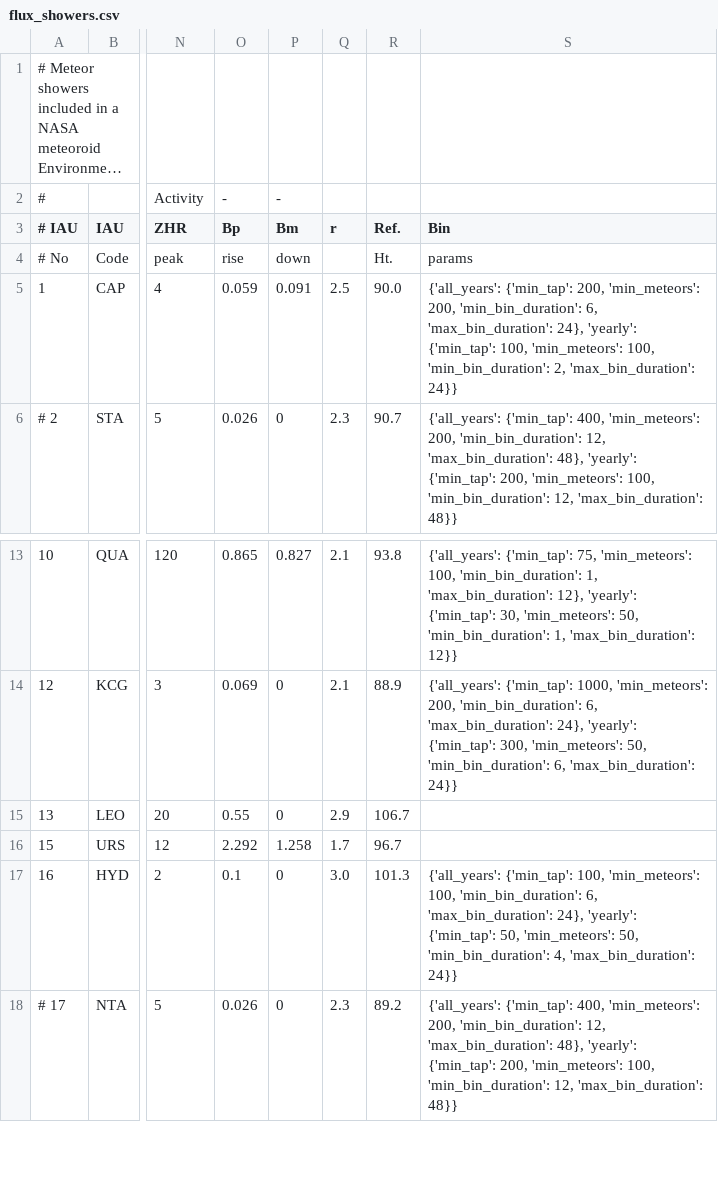
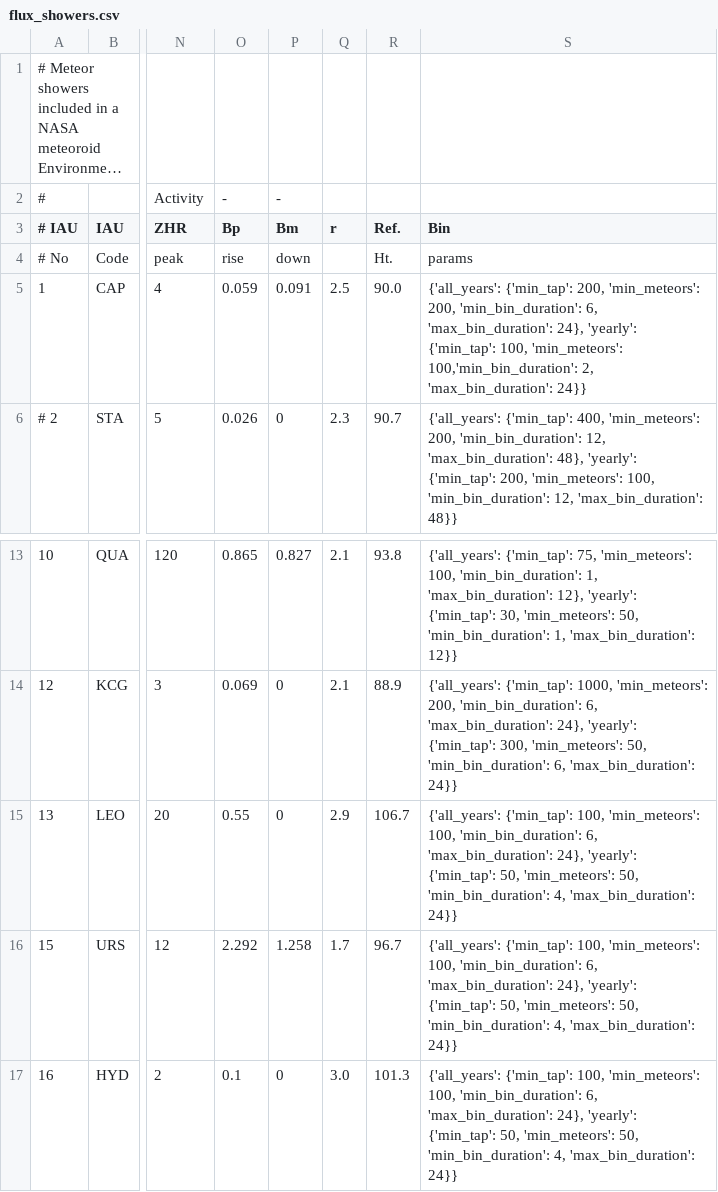
Before and after one commit to CroatianMeteorNetwork/RMS, a CSV file: share/flux_showers.csv, drawn as a sheet; only a part is shown, gaps mark what is left out; the shorter side is filled out with more unchanged rows; long unchanged cells end in …; the diff names each change by its address in the sheet, - before the commit and + after, or states it on an @@ line.

Commit message:
updated flux shower table

```diff
--- a/share/flux_showers.csv
+++ b/share/flux_showers.csv
-S5 (Bin): …100, 'min_meteors': 100, 'min_bin_duration': 2, 'max_bin_duration':…
+S5 (Bin): …100, 'min_meteors': 100,'min_bin_duration': 2, 'max_bin_duration':…
-S15:S16 (Bin): (empty)
+S15:S16 (Bin): {'all_years': {'min_tap': 100, 'min_meteors': 100, 'min_bin_duration': 6, 'max_bin_duration': 24}, 'yearly': {'min_tap': 50, 'min_meteors': 50, 'min_bin_duration': 4, 'max_bin_duration': 24}}
```
